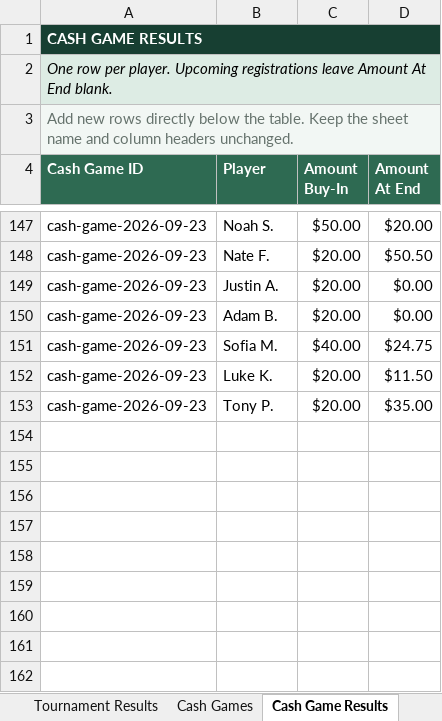
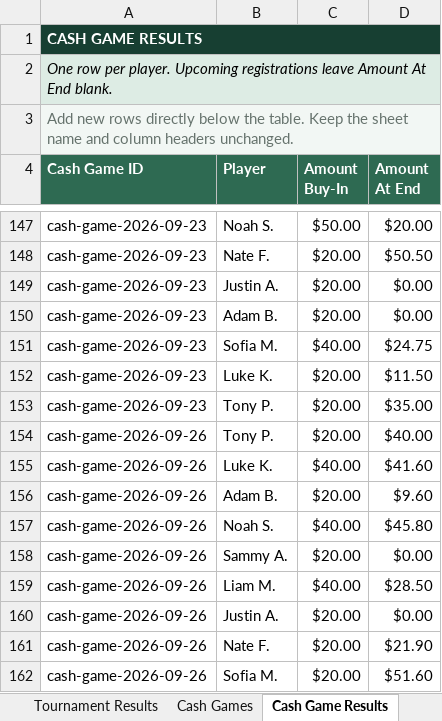
Before and after one commit to matthewoliver01/a-town-poker-site, an Excel workbook: data/source/a-town-poker-data.xlsx, sheet Cash Game Results, drawn as a sheet; only a part is shown, gaps mark what is left out; values as stored, in another font and other column widths than the file's, no borders; table styles not drawn; the diff names each change by its address in the sheet, - before the commit and + after, or states it on an @@ line.

```diff
--- a/data/source/a-town-poker-data.xlsx (sheet Cash Game Results)
+++ b/data/source/a-town-poker-data.xlsx (sheet Cash Game Results)
+row 154: cash-game-2026-09-26 | Tony P. | $20.00 | $40.00
+row 155: cash-game-2026-09-26 | Luke K. | $40.00 | $41.60
+row 156: cash-game-2026-09-26 | Adam B. | $20.00 | $9.60
+row 157: cash-game-2026-09-26 | Noah S. | $40.00 | $45.80
+row 158: cash-game-2026-09-26 | Sammy A. | $20.00 | $0.00
+row 159: cash-game-2026-09-26 | Liam M. | $40.00 | $28.50
+row 160: cash-game-2026-09-26 | Justin A. | $20.00 | $0.00
+row 161: cash-game-2026-09-26 | Nate F. | $20.00 | $21.90
+row 162: cash-game-2026-09-26 | Sofia M. | $20.00 | $51.60
```
Also changed, not shown: sheet Cash Games, sheet Start Here, 15 other files.
